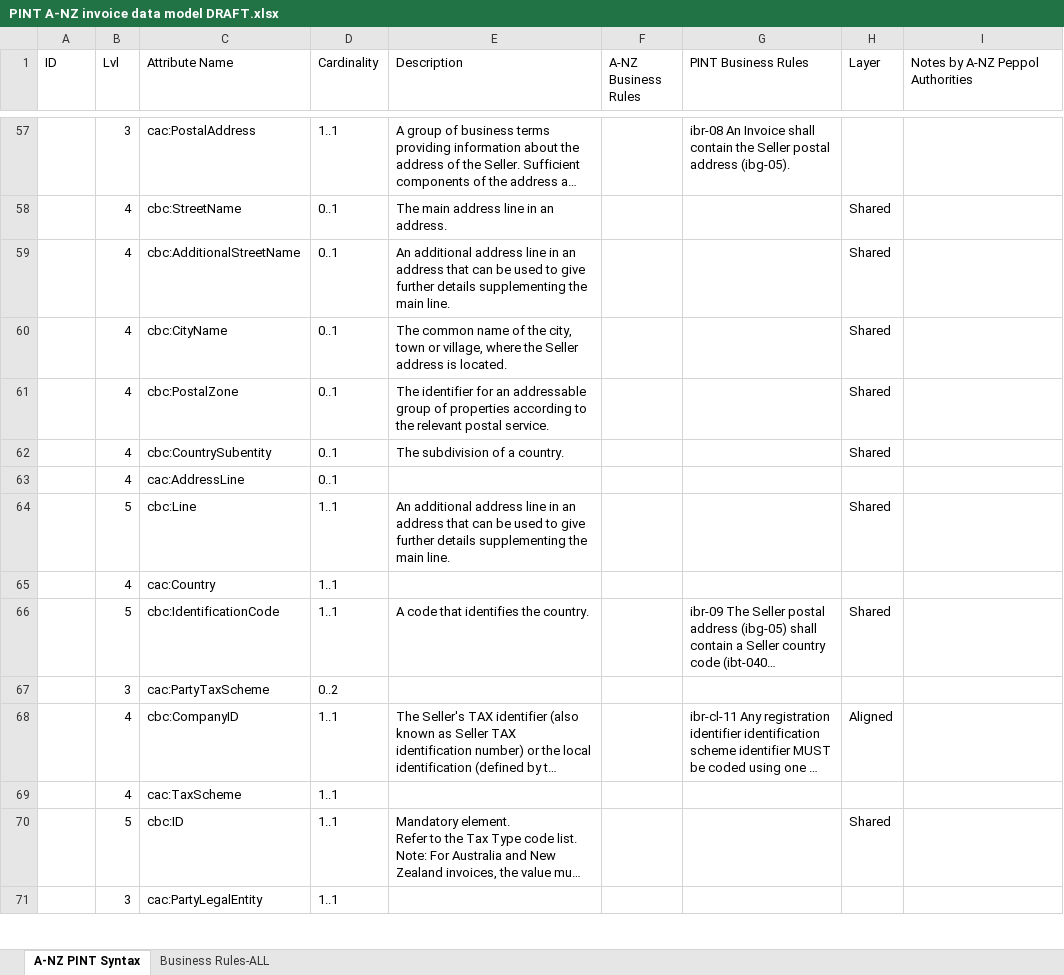
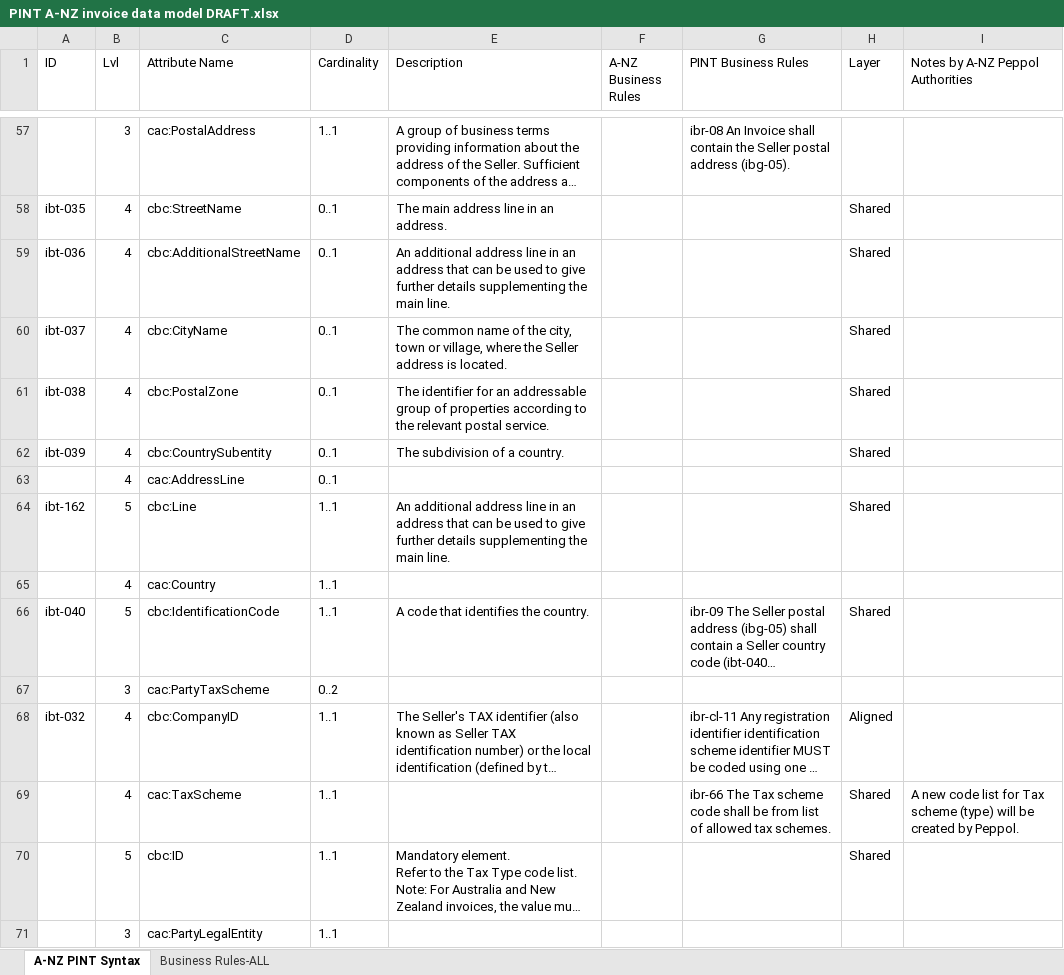
Before and after one commit to A-NZ-PEPPOL/Draft-artefacts-for-review, an Excel workbook: PINT A-NZ invoice data model DRAFT.xlsx, sheet A-NZ PINT Syntax, drawn as a sheet; only a part is shown, gaps mark what is left out; long unchanged cells end in …; values as stored, in another font and other column widths than the file's, no cell formats; charts and pictures and table styles not drawn; the diff covers the shown part only; the diff names each change by its address in the sheet, - before the commit and + after, or states it on an @@ line.

```diff
--- a/PINT A-NZ invoice data model DRAFT.xlsx (sheet A-NZ PINT Syntax)
+++ b/PINT A-NZ invoice data model DRAFT.xlsx (sheet A-NZ PINT Syntax)
-A58 (ID): (empty)
+A58 (ID): ibt-035
-A59 (ID): (empty)
+A59 (ID): ibt-036
-A60 (ID): (empty)
+A60 (ID): ibt-037
-A61 (ID): (empty)
+A61 (ID): ibt-038
-A62 (ID): (empty)
+A62 (ID): ibt-039
-A64 (ID): (empty)
+A64 (ID): ibt-162
-A66 (ID): (empty)
+A66 (ID): ibt-040
-A68 (ID): (empty)
+A68 (ID): ibt-032
-G69 (PINT Business Rules): (empty)
+G69 (PINT Business Rules): ibr-66 The Tax scheme code shall be from list of allowed tax schemes.
-H69 (Layer): (empty)
+H69 (Layer): Shared
-I69 (Notes by A-NZ Peppol Authorities): (empty)
+I69 (Notes by A-NZ Peppol Authorities): A new code list for Tax scheme (type) will be created by Peppol.
```
Also changed, not shown: 2 added rows, 11 removed rows, 246 edited cells and merged cells elsewhere in this sheet, sheet Business Rules-ALL, cell formats, charts or pictures.
